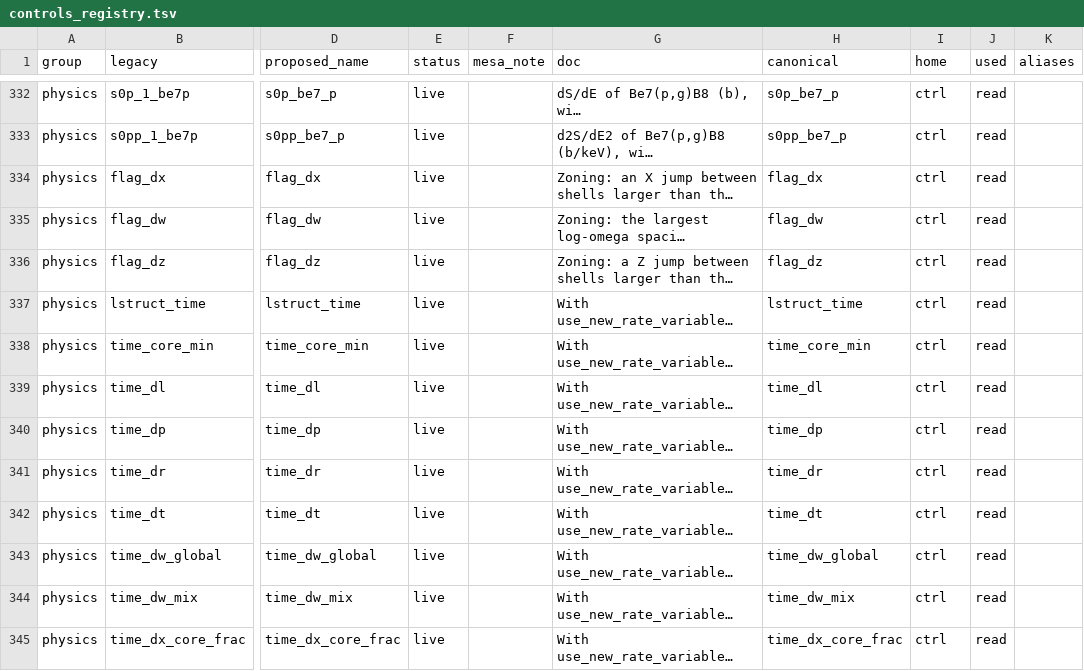
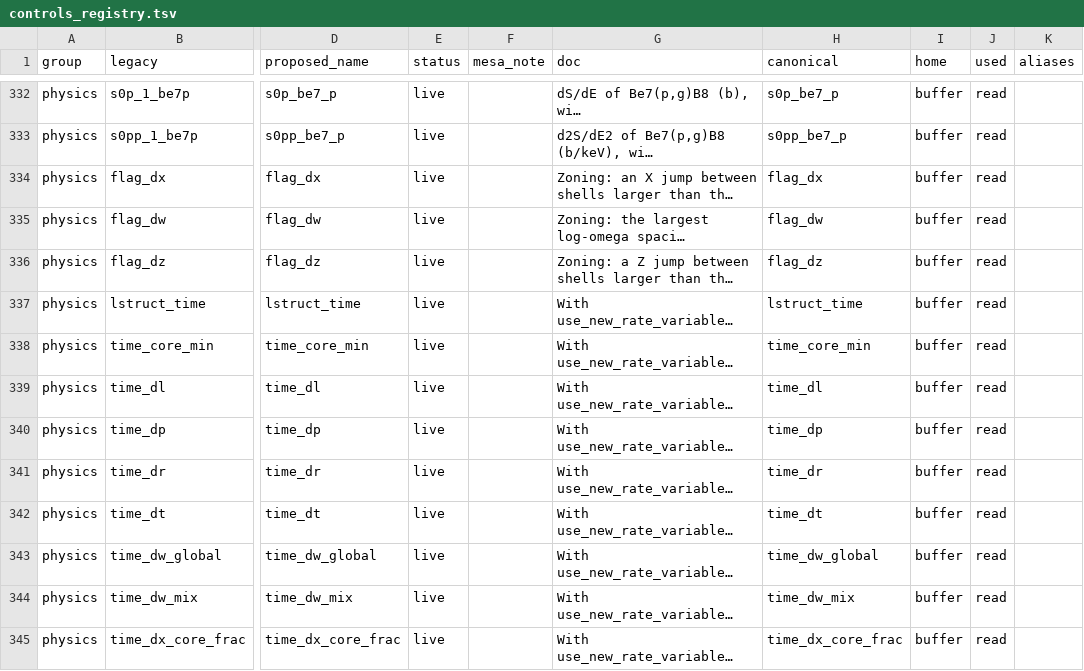
Before and after one commit to parallelpro/yrec, a TSV file: src/defaults/controls_registry.tsv, drawn as a sheet; only a part is shown, gaps mark what is left out; long unchanged cells end in …; the diff covers the shown part only; the diff names each change by its address in the sheet, - before the commit and + after, or states it on an @@ line.

Commit message:
state: star%ctrl holds the controls the run reads; the input-only ones stay in the read's buffer
gen_controls_state emitted every controls_buffer member into star%ctrl,
76 of them read only during the controls read (the S-factors, the
readable timestep and zoning inputs, the mixture-change modes, the
per-vintage OPAL EOS paths, ...) or never (fo, ies, imu, zxmix, pmmmd,
lenvg): copied twice per read and carried by every star for nothing. The
registry's home column has a third value, buffer, for those (the
registry checks that home buffer goes with used read or none); star%ctrl
is generated from home ctrl only (255 components, was 331), the copies
skip the buffer-only members, and seed_controls_buffer sets each of them
to its declared default instead, so every read still starts from the
defaults. check_boundaries' home check tells the three apart (a member
code outside the read assigns: job; reads: ctrl; neither: buffer). The
read gates the solver diagnostics on the buffer's
report_solver_diagnostics. test_controls dumps the buffer-only members
from the buffer (buffer%<name>; gen_controls_dump), so its coverage is
unchanged; it joins CONTROLS_BUFFER_IMPORTERS as test_net did.

Byte-identical: all 315 controls dumps hold the same values as before the
table-path commit's predecessor, label for label once ctrl%/buffer% and
the earlier renames are mapped (SP/ctl2/dumpcmp.py); the expected files
are regenerated for the labels. Quick set: every output but the .log
identical, each log the base log plus the warning lines of 79c9ba80
(SP/ctl2/logdiff.py). test_controls, test_generated_files,
test_boundaries pass; gen_star_docs and check_star_contracts are current.

Assisted by Claude

```diff
--- a/src/defaults/controls_registry.tsv
+++ b/src/defaults/controls_registry.tsv
-I332:I345 (home): ctrl
+I332:I345 (home): buffer
```
Also changed, not shown: 62 edited cells elsewhere in this file, 36 other files.
